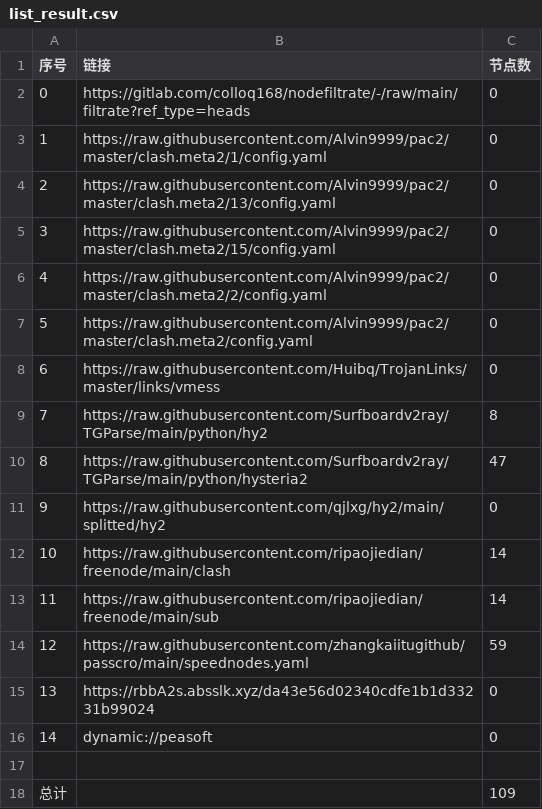
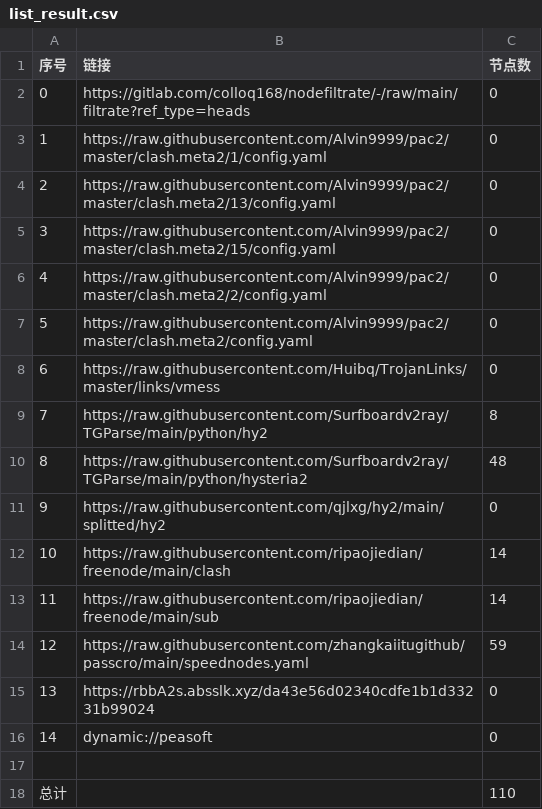
Before and after one commit to shibaobei1/AutoMergePublicNodes--mfjd, a CSV file: list_result.csv, drawn as a sheet.

```diff
--- a/list_result.csv
+++ b/list_result.csv
@@ -9,3 +9,3 @@
 7,https://raw.githubusercontent.com/Surfboardv2ray/TGParse/main/python/hy2,8
-8,https://raw.githubusercontent.com/Surfboardv2ray/TGParse/main/python/hysteria2,47
+8,https://raw.githubusercontent.com/Surfboardv2ray/TGParse/main/python/hysteria2,48
 9,https://raw.githubusercontent.com/qjlxg/hy2/main/splitted/hy2,0
@@ -17,2 +17,2 @@
 
-总计,,109
+总计,,110
```
Also changed, not shown: 6 other files.
